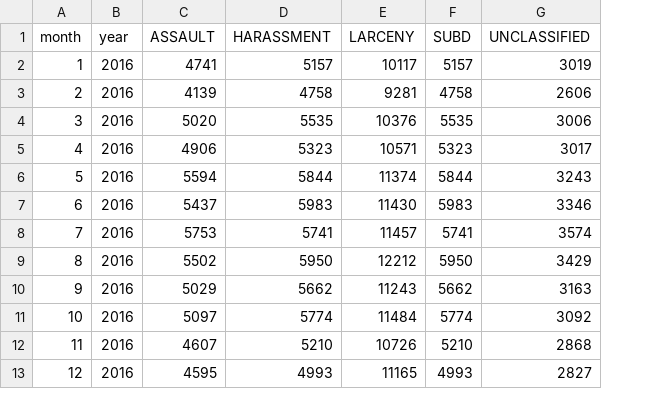
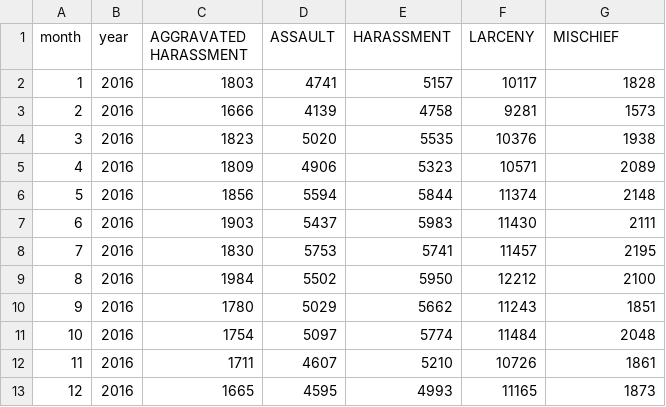
Before and after one commit to inon-peled/dtu_visualization_d3_course, a CSV file: lec5/data/top_5_crimes_2016.csv, drawn as a sheet; removed rows and columns are numbered as before the commit, all else as after; the diff names each change by its address in the sheet, - before the commit and + after, or states it on an @@ line.

```diff
--- a/lec5/data/top_5_crimes_2016.csv
+++ b/lec5/data/top_5_crimes_2016.csv
+column C (AGGRAVATED HARASSMENT), rows 2-13: 1803 | 1666 | 1823 | 1809 | 1856 | 1903 | 1830 | 1984 | 1780 | 1754 | 1711 | 1665
-column F (SUBD), rows 2-13: 5157 | 4758 | 5535 | 5323 | 5844 | 5983 | 5741 | 5950 | 5662 | 5774 | 5210 | 4993
-G1: UNCLASSIFIED
+G1: MISCHIEF
-G2 (MISCHIEF): 3019
+G2 (MISCHIEF): 1828
-G3 (MISCHIEF): 2606
+G3 (MISCHIEF): 1573
-G4 (MISCHIEF): 3006
+G4 (MISCHIEF): 1938
-G5 (MISCHIEF): 3017
+G5 (MISCHIEF): 2089
-G6 (MISCHIEF): 3243
+G6 (MISCHIEF): 2148
-G7 (MISCHIEF): 3346
+G7 (MISCHIEF): 2111
-G8 (MISCHIEF): 3574
+G8 (MISCHIEF): 2195
-G9 (MISCHIEF): 3429
+G9 (MISCHIEF): 2100
-G10 (MISCHIEF): 3163
+G10 (MISCHIEF): 1851
-G11 (MISCHIEF): 3092
+G11 (MISCHIEF): 2048
-G12 (MISCHIEF): 2868
+G12 (MISCHIEF): 1861
-G13 (MISCHIEF): 2827
+G13 (MISCHIEF): 1873
```
Also changed, not shown: lec5/html/top_5_crimes_2016.csv, 3 other files.
